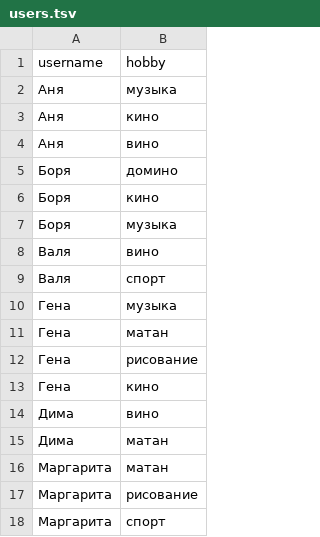
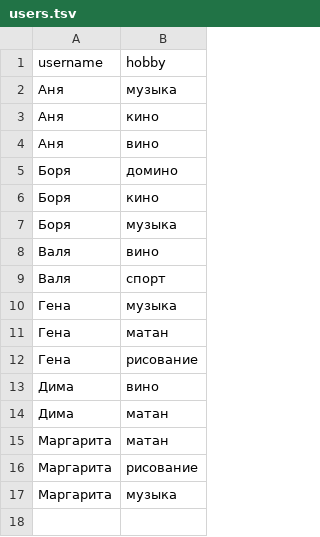
Before and after one commit to Amironsoft/people_and_hobbies, a TSV file: users.tsv, drawn as a sheet.

```diff
--- a/users.tsv
+++ b/users.tsv
@@ -12,3 +12,2 @@ username	hobby
 Гена	рисование
-Гена	кино
 Дима	вино
@@ -17,2 +16,2 @@ username	hobby
 Маргарита	рисование
-Маргарита	спорт
+Маргарита	музыка
```
Also changed, not shown: 4 other files.
